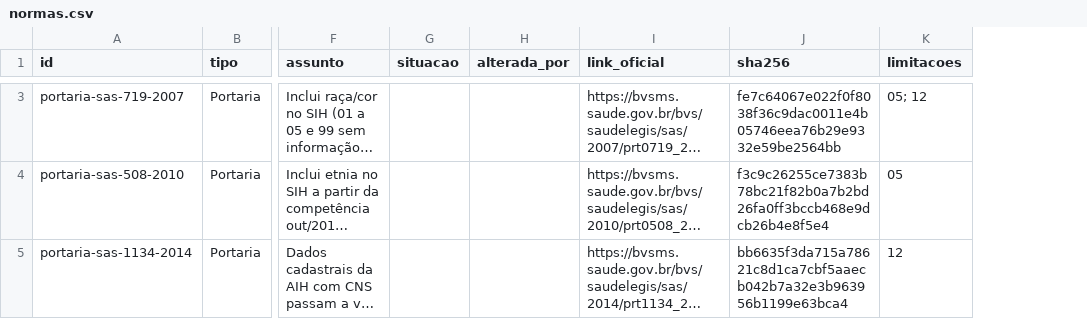
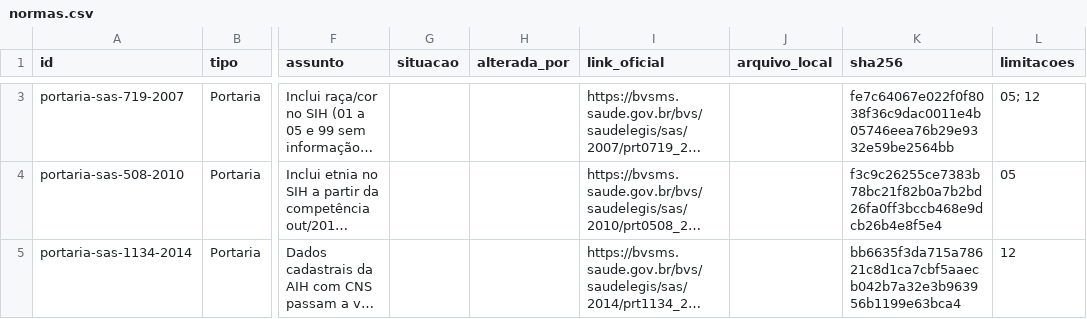
Before and after one commit to marcelaqs/sih-sus-analises, a CSV file: normas/normas.csv, drawn as a sheet; only a part is shown, gaps mark what is left out; long unchanged cells end in …; the diff covers the shown part only; the diff names each change by its address in the sheet, - before the commit and + after, or states it on an @@ line.

```diff
--- a/normas/normas.csv
+++ b/normas/normas.csv
+column J (arquivo_local), empty
```
Also changed, not shown: 1 added row, 1 removed row and 7 edited cells elsewhere in this file, 10 other files.
